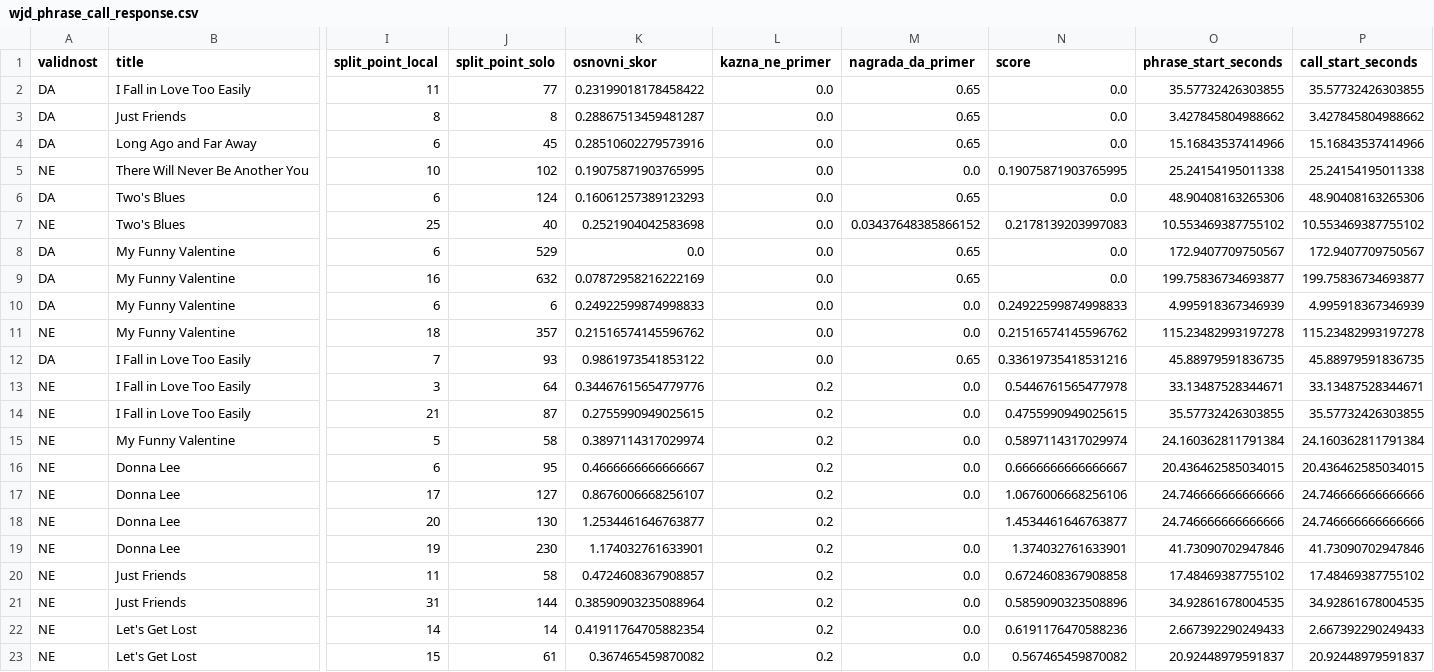
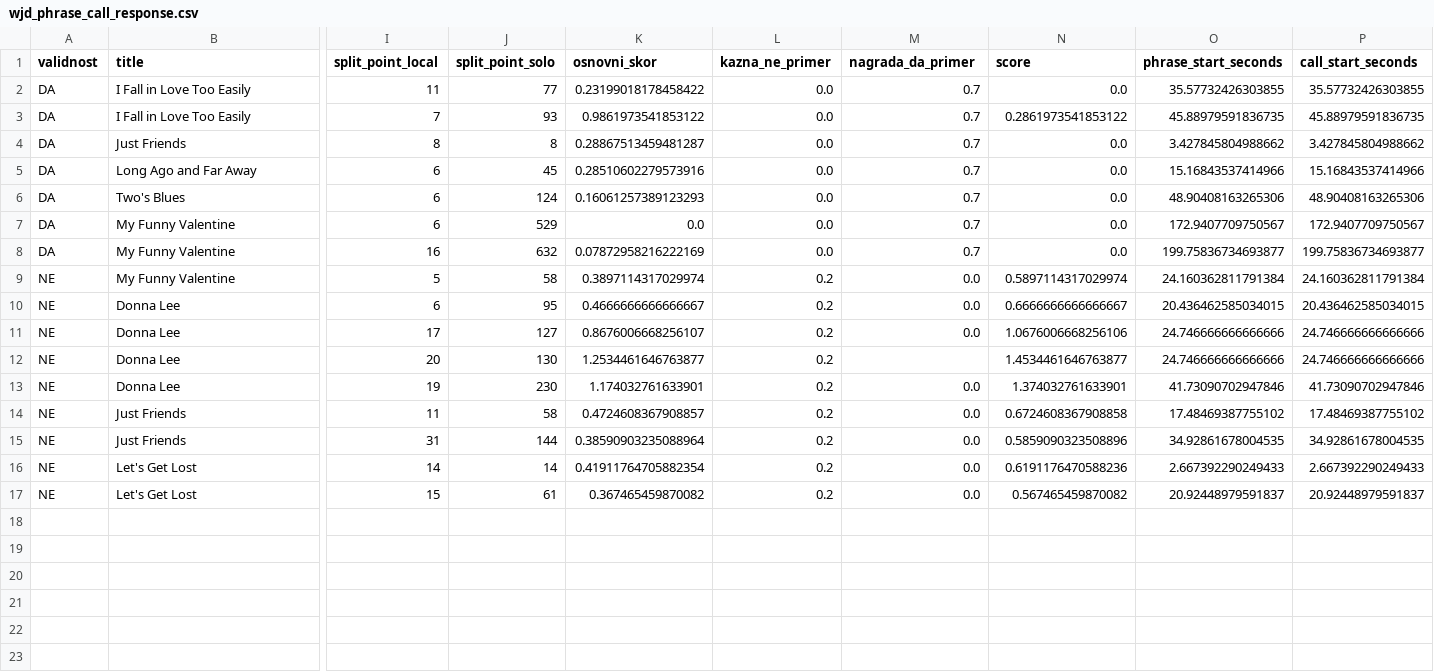
Before and after one commit to NikolinaZdravkovic/jazzdialog, a CSV file: output/wjd_phrase_call_response.csv, drawn as a sheet; only a part is shown, gaps mark what is left out; removed rows and columns are numbered as before the commit, all else as after; rows hold the shown columns only; the diff names each change by its address in the sheet, - before the commit and + after, or states it on an @@ line.

Commit message:
Stabilize detection within individual WJD phrases

```diff
--- a/output/wjd_phrase_call_response.csv
+++ b/output/wjd_phrase_call_response.csv
-M2 (nagrada_da_primer): 0.65
+M2 (nagrada_da_primer): 0.7
+row 3: DA | I Fall in Love Too Easily | 7 | 93 | 0.9861973541853122 | 0.0 | 0.7 | 0.2861973541853122 | 45.88979591836735 | 45.88979591836735
-M4:M5 (nagrada_da_primer): 0.65
+M4:M5 (nagrada_da_primer): 0.7
-row 5: NE | There Will Never Be Another You | 10 | 102 | 0.19075871903765995 | 0.0 | 0.0 | 0.19075871903765995 | 25.24154195011338 | 25.24154195011338
-M6 (nagrada_da_primer): 0.65
+M6 (nagrada_da_primer): 0.7
-row 7: NE | Two's Blues | 25 | 40 | 0.2521904042583698 | 0.0 | 0.03437648385866152 | 0.2178139203997083 | 10.553469387755102 | 10.553469387755102
-M7:M8 (nagrada_da_primer): 0.65
+M7:M8 (nagrada_da_primer): 0.7
-row 10: DA | My Funny Valentine | 6 | 6 | 0.24922599874998833 | 0.0 | 0.0 | 0.24922599874998833 | 4.995918367346939 | 4.995918367346939
-row 11: NE | My Funny Valentine | 18 | 357 | 0.21516574145596762 | 0.0 | 0.0 | 0.21516574145596762 | 115.23482993197278 | 115.23482993197278
-row 12: DA | I Fall in Love Too Easily | 7 | 93 | 0.9861973541853122 | 0.0 | 0.65 | 0.33619735418531216 | 45.88979591836735 | 45.88979591836735
-row 13: NE | I Fall in Love Too Easily | 3 | 64 | 0.34467615654779776 | 0.2 | 0.0 | 0.5446761565477978 | 33.13487528344671 | 33.13487528344671
-row 14: NE | I Fall in Love Too Easily | 21 | 87 | 0.2755990949025615 | 0.2 | 0.0 | 0.4755990949025615 | 35.57732426303855 | 35.57732426303855
```
Also changed, not shown: 2 other files.
